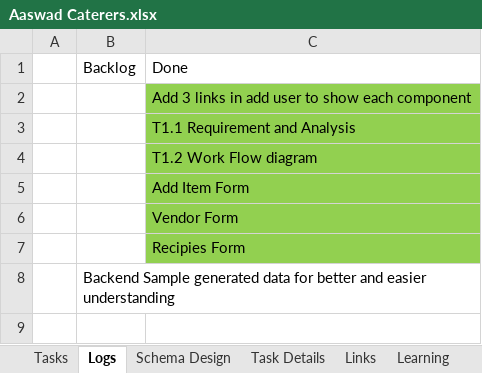
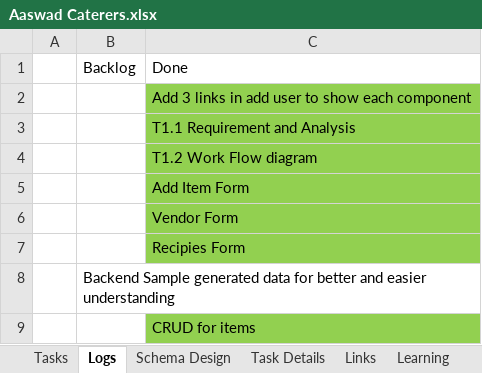
Before and after one commit to aashayvanpal/learning, an Excel workbook: Aaswad Caterers.xlsx, sheet Logs, drawn as a sheet; values as stored, in another font and other column widths than the file's, no borders; the diff names each change by its address in the sheet, - before the commit and + after, or states it on an @@ line.

```diff
--- a/Aaswad Caterers.xlsx (sheet Logs)
+++ b/Aaswad Caterers.xlsx (sheet Logs)
+row 9:  |  | CRUD for items
```
Also changed, not shown: 6 other files.
